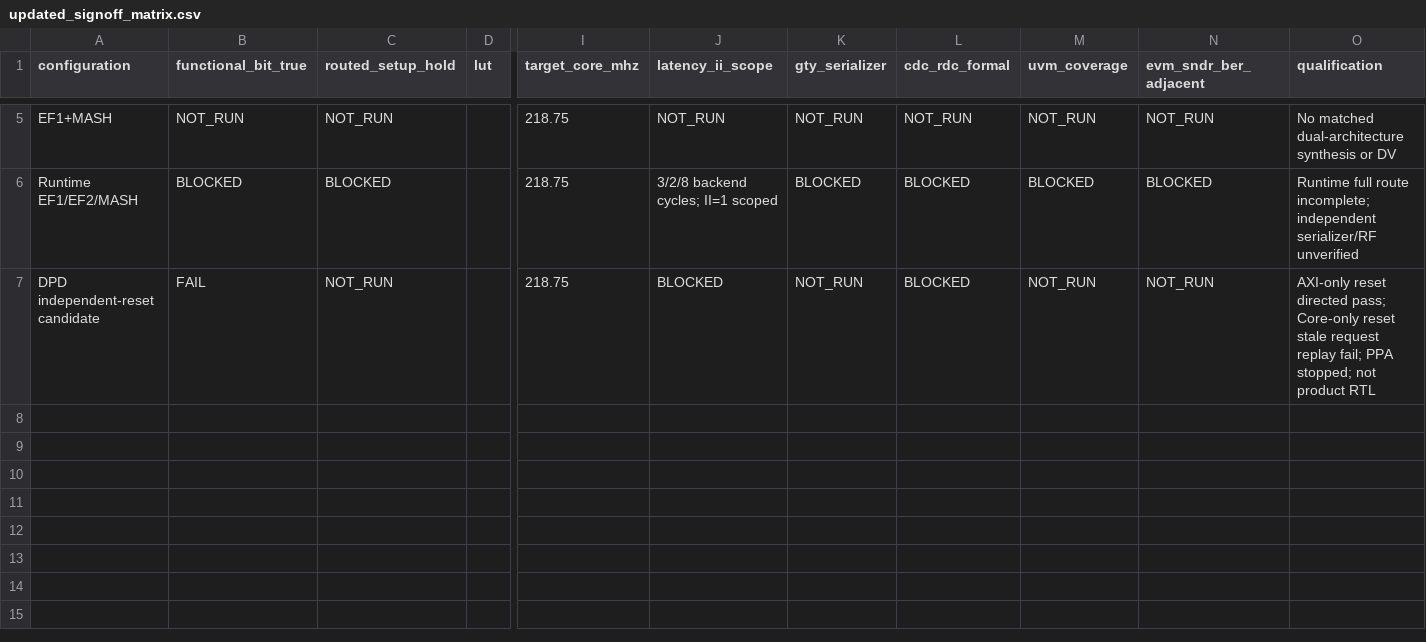
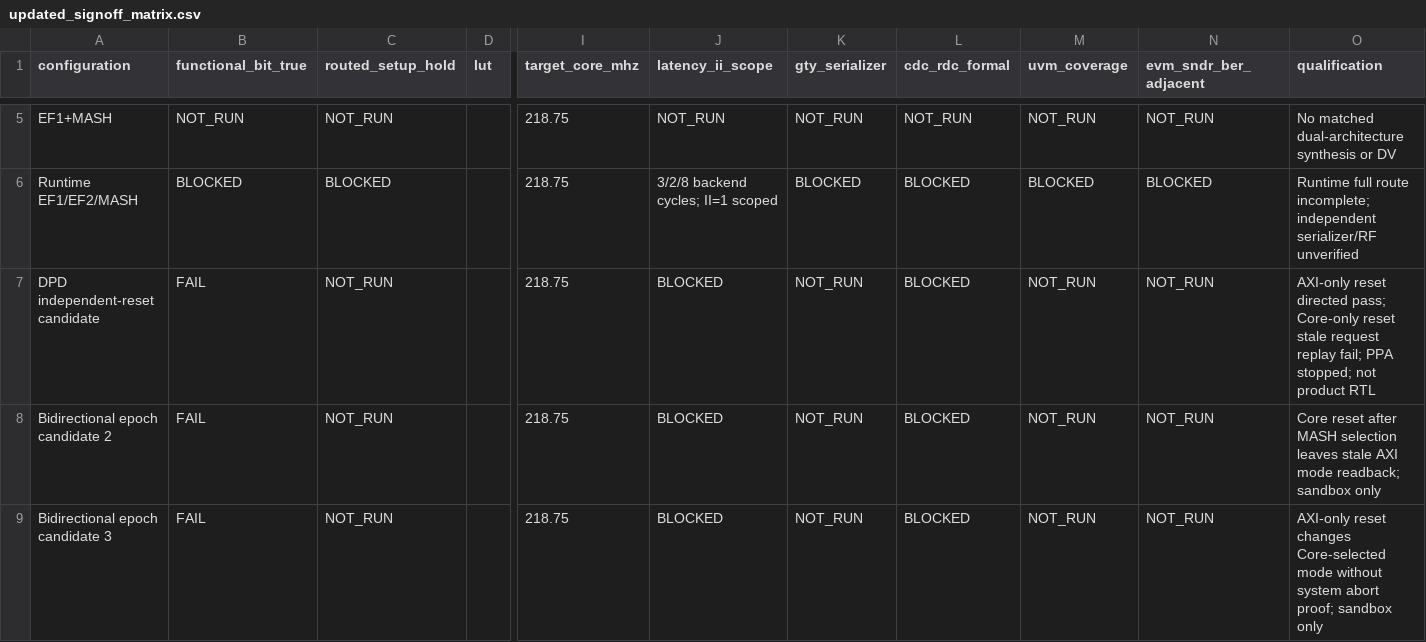
Before and after one commit to cwu766485-ctrl/dsm_ip, a CSV file: docs/verification/vcu118_de_closure_20261118/updated_signoff_matrix.csv, drawn as a sheet; only a part is shown, gaps mark what is left out; rows hold the shown columns only; the diff names each change by its address in the sheet, - before the commit and + after, or states it on an @@ line.

Commit message:
Record bidirectional reset candidate blockers

```diff
--- a/docs/verification/vcu118_de_closure_20261118/updated_signoff_matrix.csv
+++ b/docs/verification/vcu118_de_closure_20261118/updated_signoff_matrix.csv
+row 8: Bidirectional epoch candidate 2 | FAIL | NOT_RUN |  | 218.75 | BLOCKED | NOT_RUN | BLOCKED | NOT_RUN | NOT_RUN | Core reset after MASH selection leaves stale AXI mode readback; sandbox only
+row 9: Bidirectional epoch candidate 3 | FAIL | NOT_RUN |  | 218.75 | BLOCKED | NOT_RUN | BLOCKED | NOT_RUN | NOT_RUN | AXI-only reset changes Core-selected mode without system abort proof; sandbox only
```
